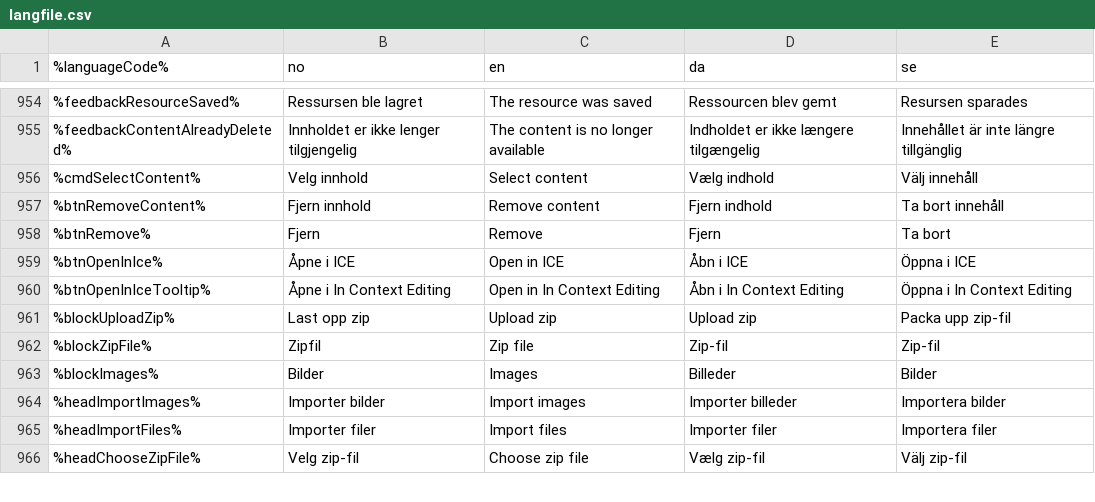
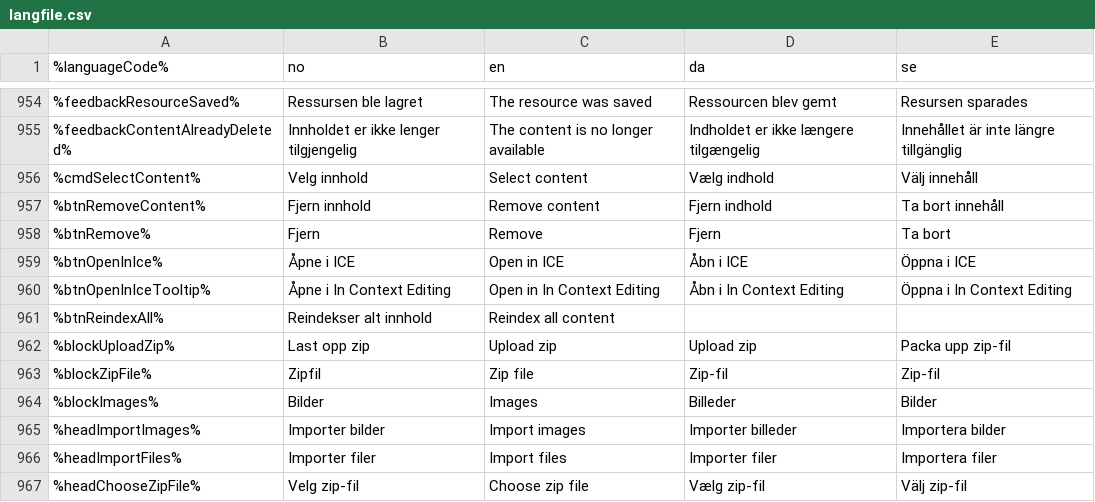
Before and after one commit to rya/cms-ce, a CSV file: modules/cms-core/src/main/resources/com/enonic/cms/business/langfile.csv, drawn as a sheet; only a part is shown, gaps mark what is left out.

Commit message:
B-02210: Changes to tools / welcomepage
Added reindex all content-tool.
Added new icons for some services, missing license-note on database-lightning-icon.png - to be added if this should be used

```diff
--- a/modules/cms-core/src/main/resources/com/enonic/cms/business/langfile.csv
+++ b/modules/cms-core/src/main/resources/com/enonic/cms/business/langfile.csv
@@ -960,2 +960,3 @@
 %btnOpenInIceTooltip%|Åpne i In Context Editing|Open in In Context Editing|Åbn i In Context Editing|Öppna i In Context Editing
+%btnReindexAll%|Reindekser alt innhold|Reindex all content| |
 %blockUploadZip%|Last opp zip|Upload zip|Upload zip|Packa upp zip-fil
```
Also changed, not shown: 10 other files.
